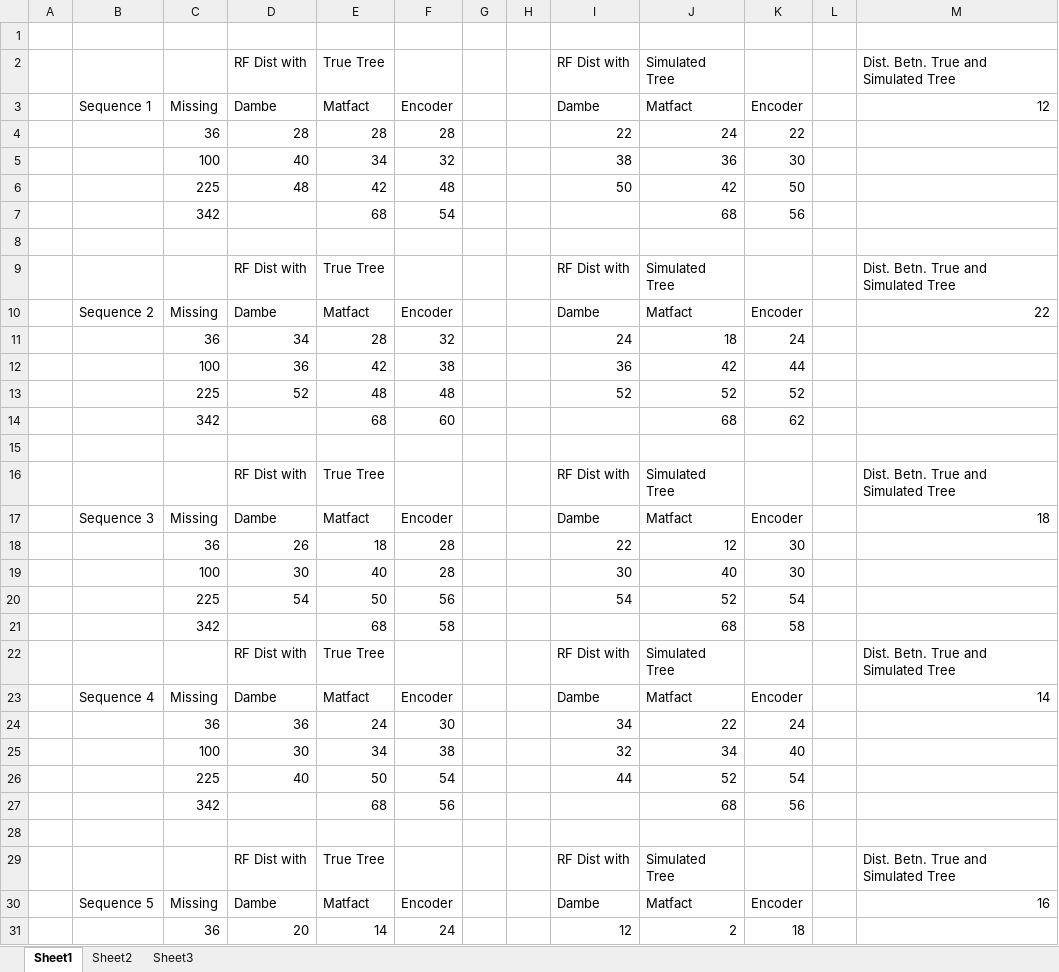
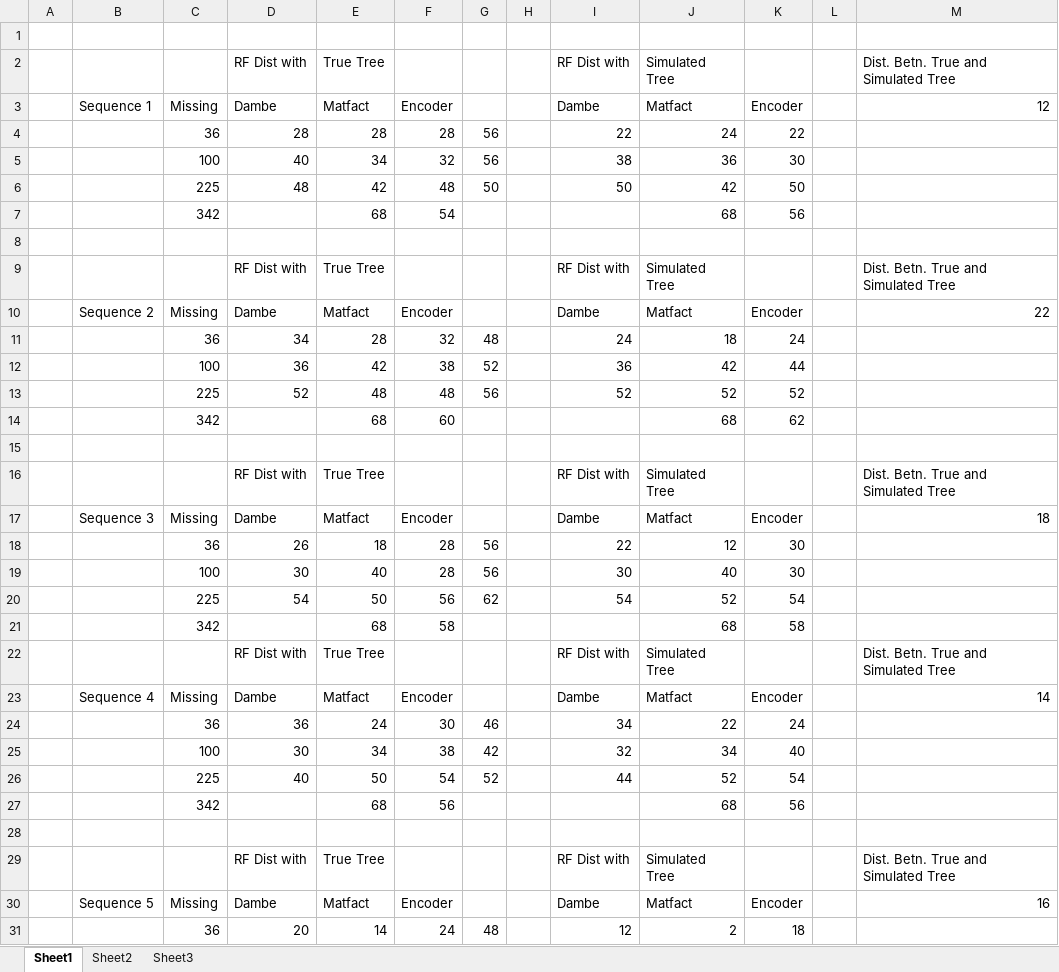
Before and after one commit to Ananya-Bhattacharjee/BioMat, an Excel workbook: noscalelogdet.xlsx, sheet Sheet1, drawn as a sheet; only a part is shown; values as stored, in another font and other column widths than the file's, no borders; the diff covers the shown part only; the diff names each change by its address in the sheet, - before the commit and + after, or states it on an @@ line.

```diff
--- a/noscalelogdet.xlsx (sheet Sheet1)
+++ b/noscalelogdet.xlsx (sheet Sheet1)
-G4:G5: (empty)
+G4:G5: 56
-G6: (empty)
+G6: 50
-G11: (empty)
+G11: 48
-G12: (empty)
+G12: 52
-G13: (empty)
+G13: 56
-G18:G19: (empty)
+G18:G19: 56
-G20: (empty)
+G20: 62
-G24: (empty)
+G24: 46
-G25: (empty)
+G25: 42
-G26: (empty)
+G26: 52
-G31: (empty)
+G31: 48
```
Also changed, not shown: 17 edited cells elsewhere in this sheet, noscale.xlsx, 13 other files.
